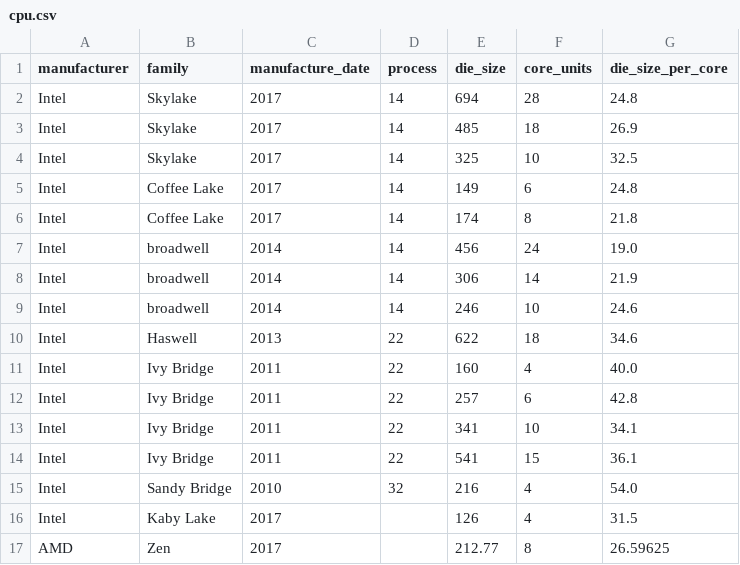
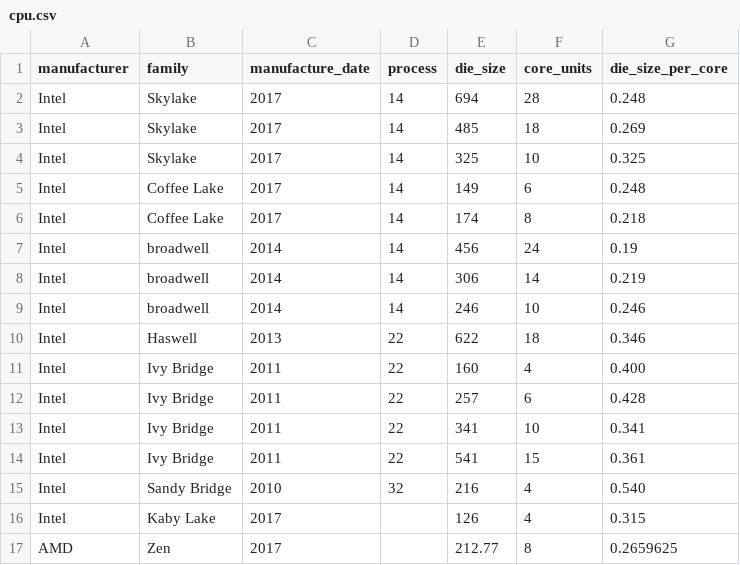
Before and after one commit to Boavizta/boaviztapi, a CSV file: api/service/server_impact/bottom_up/cpu.csv, drawn as a sheet.

Commit message:
Add other impacts

```diff
--- a/api/service/server_impact/bottom_up/cpu.csv
+++ b/api/service/server_impact/bottom_up/cpu.csv
@@ -1,17 +1,17 @@
 manufacturer,family,manufacture_date,process,die_size,core_units,die_size_per_core
-Intel,Skylake,2017,14,694,28,24.8
-Intel,Skylake,2017,14,485,18,26.9
-Intel,Skylake,2017,14,325,10,32.5
-Intel,Coffee Lake,2017,14,149,6,24.8
-Intel,Coffee Lake,2017,14,174,8,21.8
-Intel,broadwell,2014,14,456,24,19.0
-Intel,broadwell,2014,14,306,14,21.9
-Intel,broadwell,2014,14,246,10,24.6
-Intel,Haswell,2013,22,622,18,34.6
-Intel,Ivy Bridge,2011,22,160,4,40.0
-Intel,Ivy Bridge,2011,22,257,6,42.8
-Intel,Ivy Bridge,2011,22,341,10,34.1
-Intel,Ivy Bridge,2011,22,541,15,36.1
-Intel,Sandy Bridge,2010,32,216,4,54.0
-Intel,Kaby Lake,2017,,126,4,31.5
-AMD,Zen,2017,,212.77,8,26.59625
+Intel,Skylake,2017,14,694,28,0.248
+Intel,Skylake,2017,14,485,18,0.269
+Intel,Skylake,2017,14,325,10,0.325
+Intel,Coffee Lake,2017,14,149,6,0.248
+Intel,Coffee Lake,2017,14,174,8,0.218
+Intel,broadwell,2014,14,456,24,0.19
+Intel,broadwell,2014,14,306,14,0.219
+Intel,broadwell,2014,14,246,10,0.246
+Intel,Haswell,2013,22,622,18,0.346
+Intel,Ivy Bridge,2011,22,160,4,0.400
+Intel,Ivy Bridge,2011,22,257,6,0.428
+Intel,Ivy Bridge,2011,22,341,10,0.341
+Intel,Ivy Bridge,2011,22,541,15,0.361
+Intel,Sandy Bridge,2010,32,216,4,0.540
+Intel,Kaby Lake,2017,,126,4,0.315
+AMD,Zen,2017,,212.77,8,0.2659625
```
Also changed, not shown: 2 other files.
